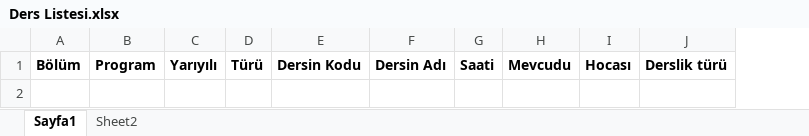
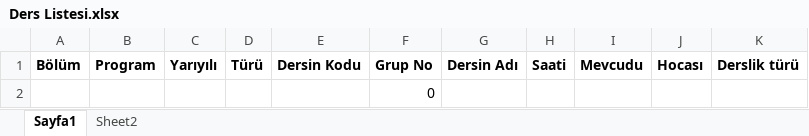
Before and after one commit to GiresunTBMYOBilgisayarProgramciligi/schedulemaker, an Excel workbook: Public/assets/downloads/Ders Listesi.xlsx, sheet Sayfa1, drawn as a sheet; values as stored, in another font and other column widths than the file's, no borders; charts and pictures not drawn; the diff names each change by its address in the sheet, - before the commit and + after, or states it on an @@ line.

Commit message:
ders listesine grupno eklendi

```diff
--- a/Public/assets/downloads/Ders Listesi.xlsx (sheet Sayfa1)
+++ b/Public/assets/downloads/Ders Listesi.xlsx (sheet Sayfa1)
+column F, row 1: Grup No
+row 2:  |  |  |  |  | 0
```
